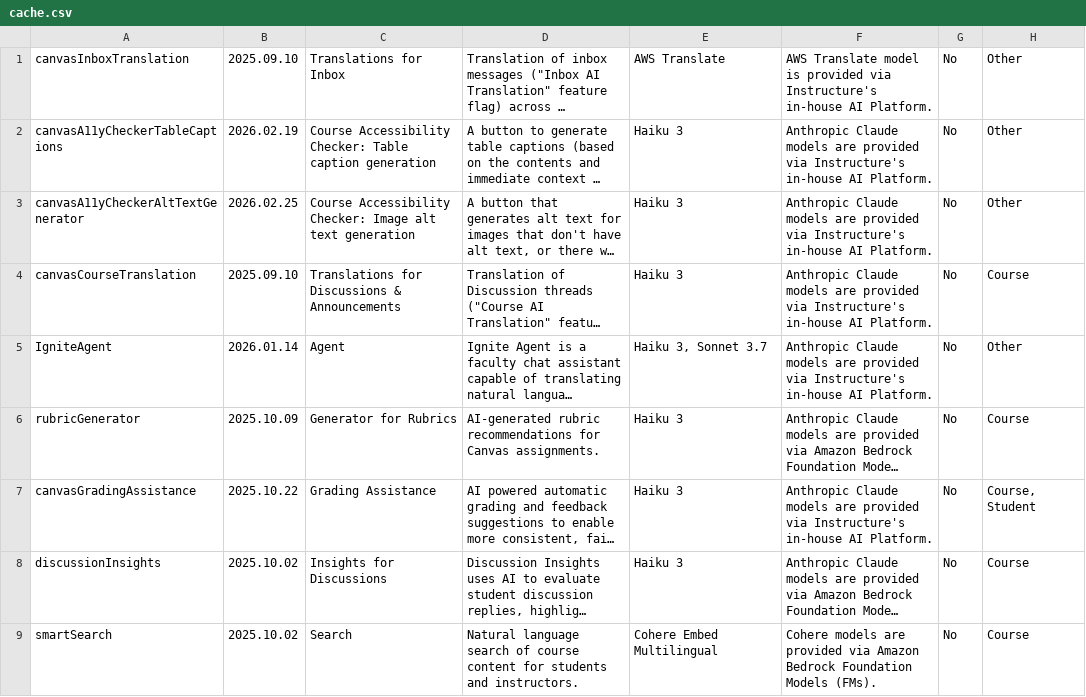
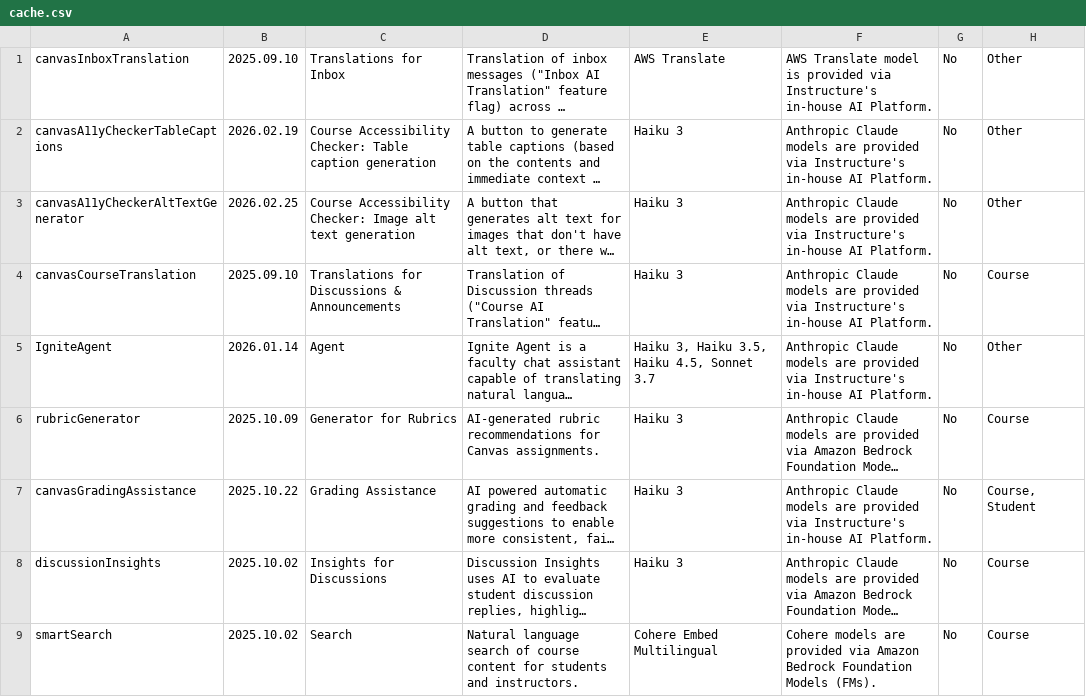
Before and after one commit to instructure/instructure.ai, a CSV file: packages/aiinfo/cache/cache.csv, drawn as a sheet; only a part is shown; long unchanged cells end in …; the diff names each change by its address in the sheet, - before the commit and + after, or states it on an @@ line.

```diff
--- a/packages/aiinfo/cache/cache.csv
+++ b/packages/aiinfo/cache/cache.csv
-E5: Haiku 3, Sonnet 3.7
+E5: Haiku 3, Haiku 3.5, Haiku 4.5, Sonnet 3.7
```
Also changed, not shown: 7 other files.
